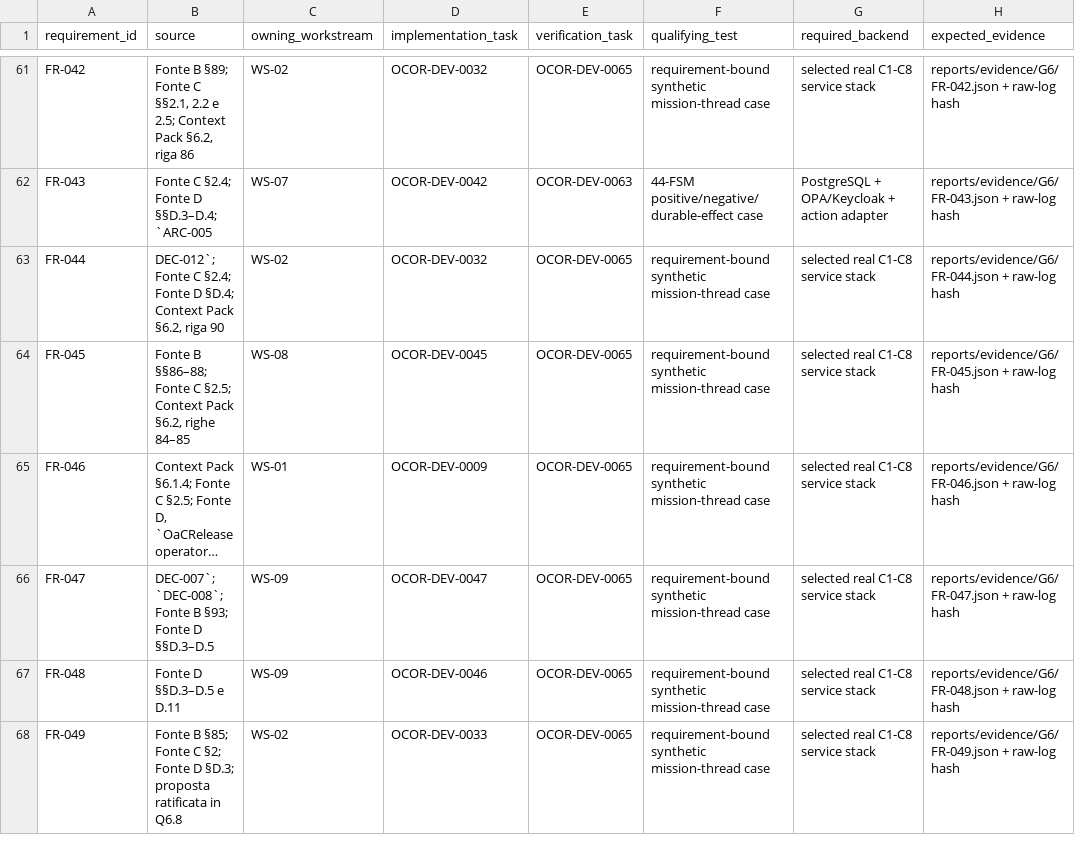
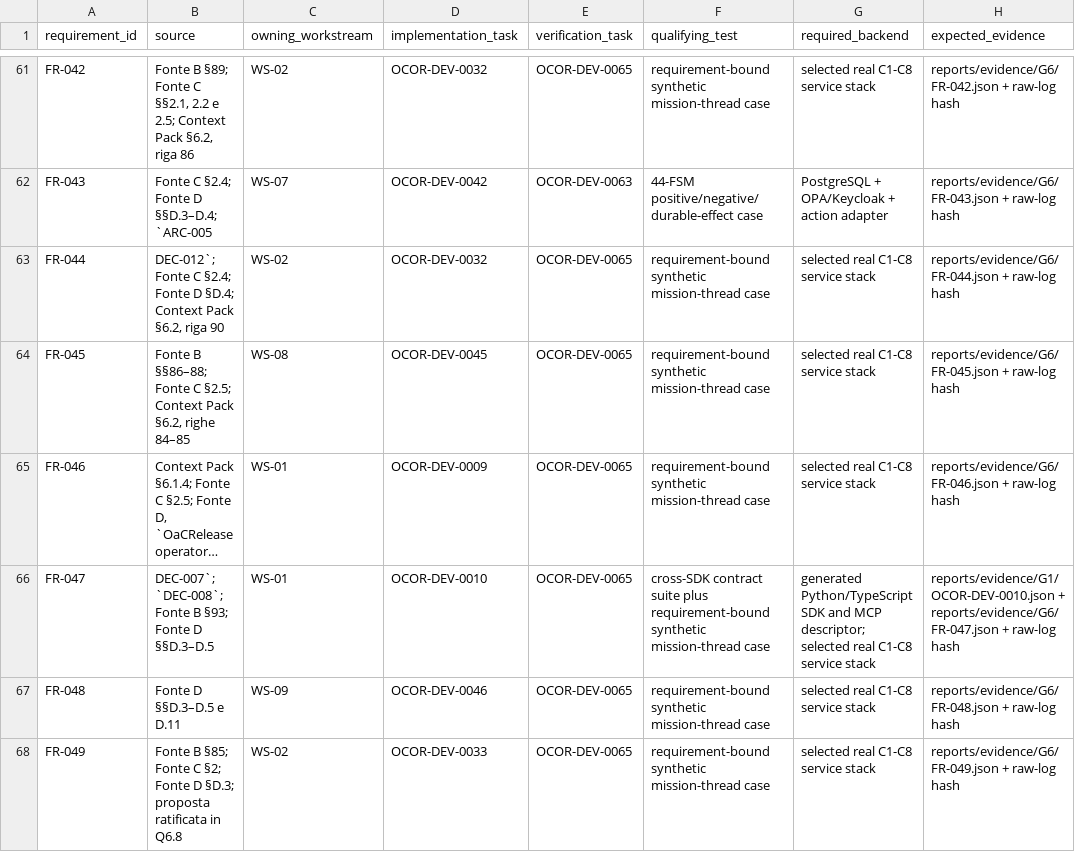
Before and after one commit to nepryoon/ocor-detailed-design, a CSV file: docs/development_plan/OCOR_TRACEABILITY_PLAN.csv, drawn as a sheet; only a part is shown, gaps mark what is left out; long unchanged cells end in …; the diff names each change by its address in the sheet, - before the commit and + after, or states it on an @@ line.

```diff
--- a/docs/development_plan/OCOR_TRACEABILITY_PLAN.csv
+++ b/docs/development_plan/OCOR_TRACEABILITY_PLAN.csv
-C66 (owning_workstream): WS-09
+C66 (owning_workstream): WS-01
-D66 (implementation_task): OCOR-DEV-0047
+D66 (implementation_task): OCOR-DEV-0010
-F66 (qualifying_test): requirement-bound synthetic…
+F66 (qualifying_test): cross-SDK contract suite plus requirement-bound synthetic…
-G66 (required_backend): selected real…
+G66 (required_backend): generated Python/TypeScript SDK and MCP descriptor; selected real…
-H66 (expected_evidence): reports/evidence/G6/FR-047.json +…
+H66 (expected_evidence): reports/evidence/G1/OCOR-DEV-0010.json + reports/evidence/G6/FR-047.json +…
```
Also changed, not shown: 8 other files.
